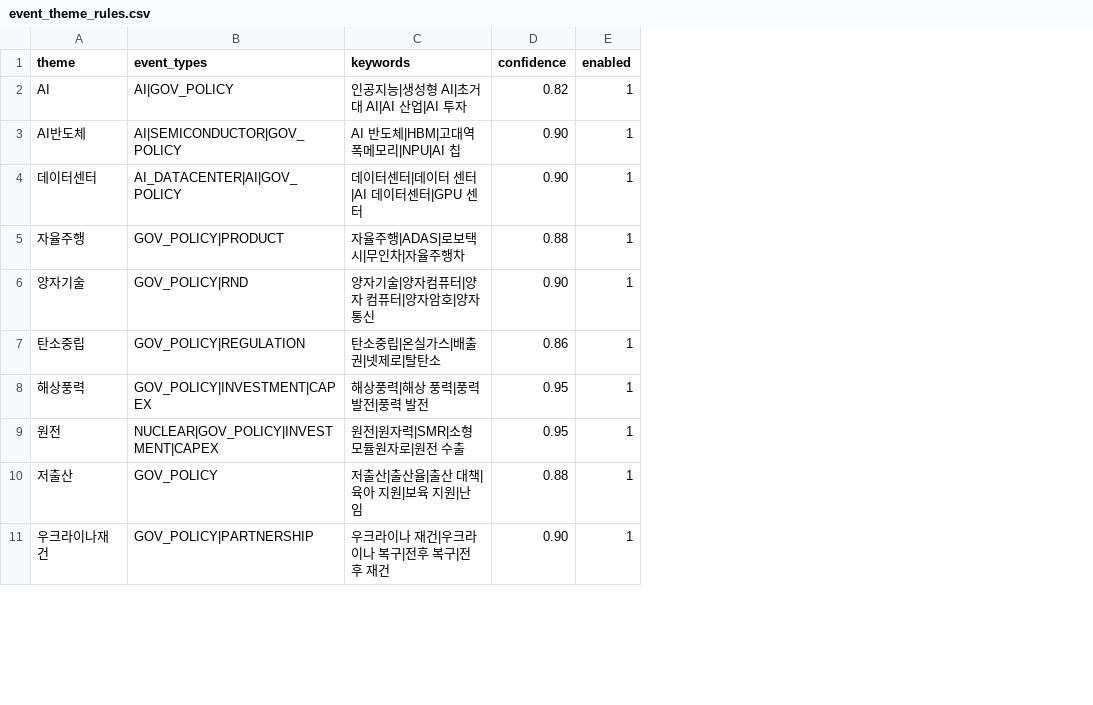
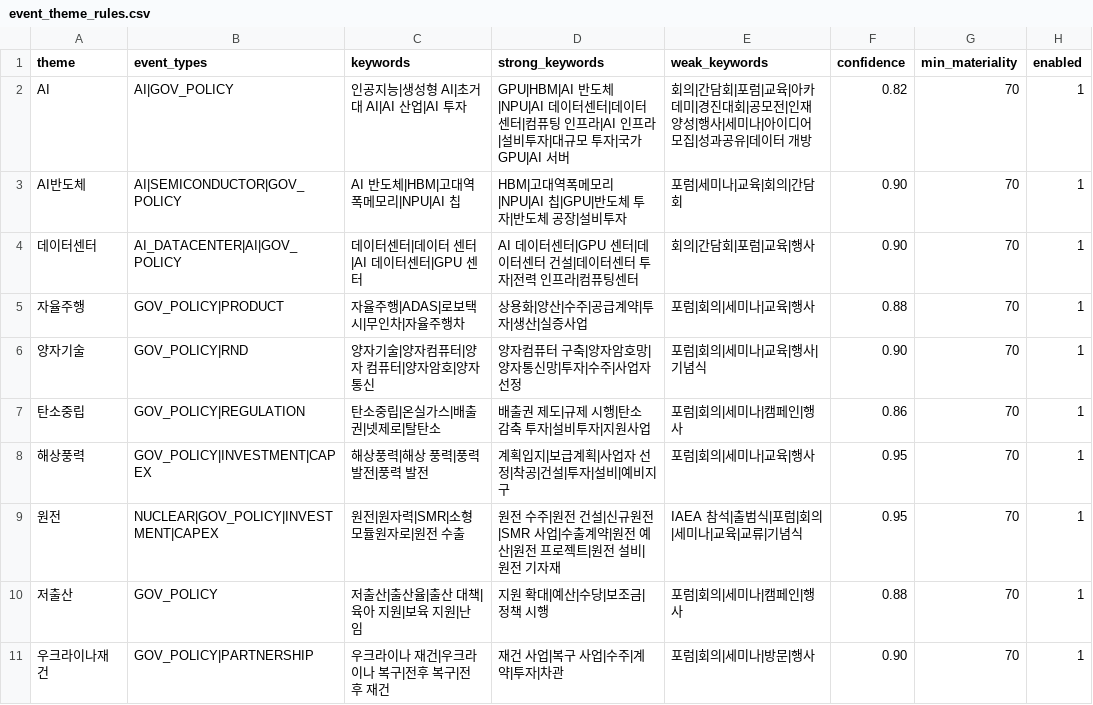
Before and after one commit to SooyeonKim-github/ChartExpertAnalyzer, a CSV file: MaterialAnalyzer/data/reference/event_theme_rules.csv, drawn as a sheet; only a part is shown; the diff names each change by its address in the sheet, - before the commit and + after, or states it on an @@ line.

Commit message:
Add strong and weak theme triggers

```diff
--- a/MaterialAnalyzer/data/reference/event_theme_rules.csv
+++ b/MaterialAnalyzer/data/reference/event_theme_rules.csv
+column D (strong_keywords), rows 2-11: GPU|HBM|AI 반도체|NPU|AI 데이터센터|데이터센터|컴퓨팅 인프라|AI 인프라|설비투자|대규모 투자|국가 GPU|AI 서버 | HBM|고대역폭메모리|NPU|AI 칩|GPU|반도체 투자|반도체 공장|설비투자 | AI 데이터센터|GPU 센터|데이터센터 건설|데이터센터 투자|전력 인프라|컴퓨팅센터 | 상용화|양산|수주|공급계약|투자|생산|실증사업 | 양자컴퓨터 구축|양자암호망|양자통신망|투자|수주|사업자 선정 | 배출권 제도|규제 시행|탄소 감축 투자|설비투자|지원사업 | 계획입지|보급계획|사업자 선정|착공|건설|투자|설비|예비지구 | 원전 수주|원전 건설|신규원전|SMR 사업|수출계약|원전 예산|원전 프로젝트|원전 설비|원전 기자재 | 지원 확대|예산|수당|보조금|정책 시행 | 재건 사업|복구 사업|수주|계약|투자|차관
+column E (weak_keywords), rows 2-11: 회의|간담회|포럼|교육|아카데미|경진대회|공모전|인재양성|행사|세미나|아이디어 모집|성과공유|데이터 개방 | 포럼|세미나|교육|회의|간담회 | 회의|간담회|포럼|교육|행사 | 포럼|회의|세미나|교육|행사 | 포럼|회의|세미나|교육|행사|기념식 | 포럼|회의|세미나|캠페인|행사 | 포럼|회의|세미나|교육|행사 | IAEA 참석|출범식|포럼|회의|세미나|교육|교류|기념식 | 포럼|회의|세미나|캠페인|행사 | 포럼|회의|세미나|방문|행사
+column G (min_materiality), rows 2-11: all 70
```
